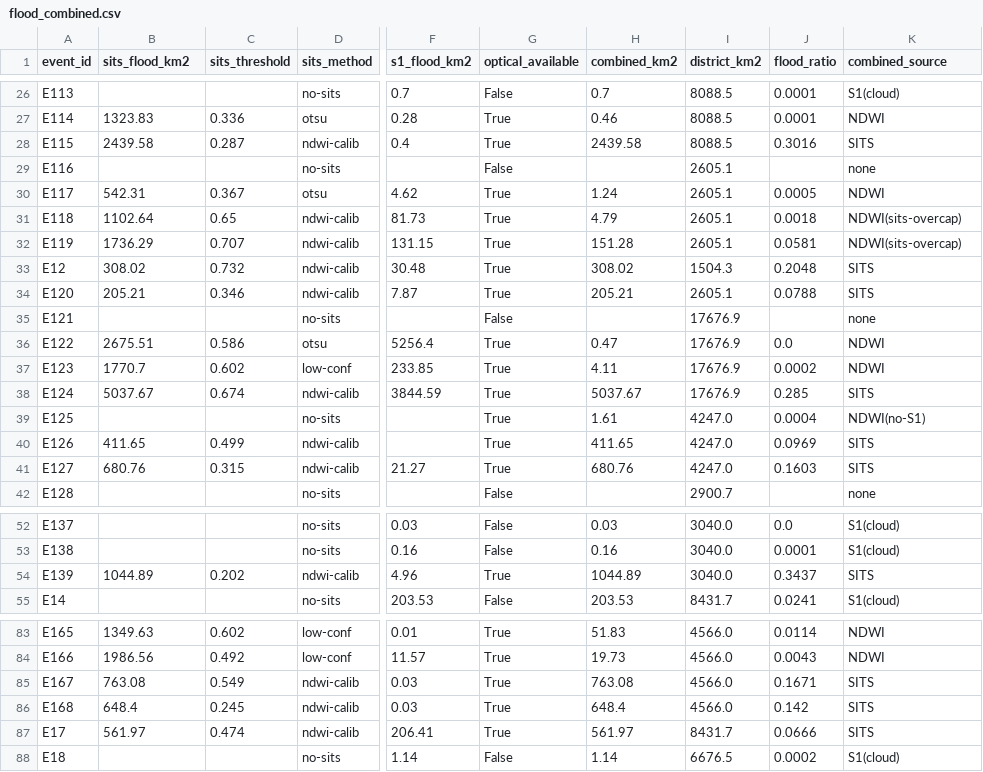
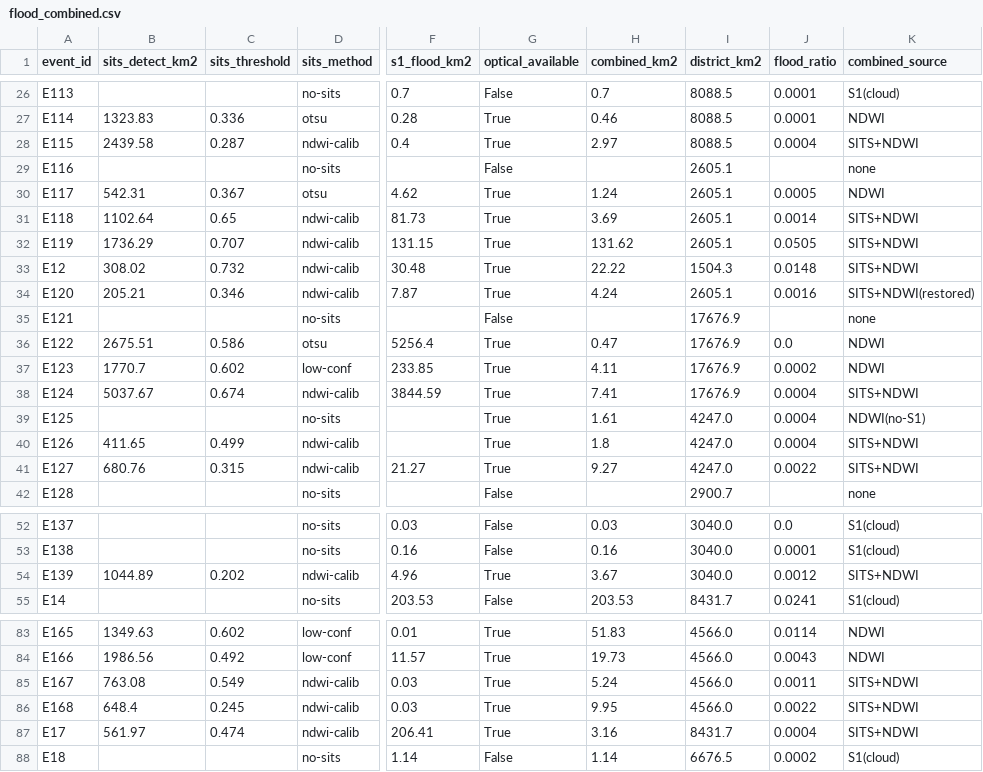
Before and after one commit to apoorv-tiwari0/CVND, a CSV file: data/flood_combined.csv, drawn as a sheet; only a part is shown, gaps mark what is left out; the diff covers the shown part only; the diff names each change by its address in the sheet, - before the commit and + after, or states it on an @@ line.

Commit message:
[fix] Extend SITS patch as flood area (SITS+NDWI gated fusion)

```diff
--- a/data/flood_combined.csv
+++ b/data/flood_combined.csv
-B1: sits_flood_km2
+B1: sits_detect_km2
-H28 (combined_km2): 2439.58
+H28 (combined_km2): 2.97
-J28 (flood_ratio): 0.3016
+J28 (flood_ratio): 0.0004
-K28 (combined_source): SITS
+K28 (combined_source): SITS+NDWI
-H31 (combined_km2): 4.79
+H31 (combined_km2): 3.69
-J31 (flood_ratio): 0.0018
+J31 (flood_ratio): 0.0014
-K31:K32 (combined_source): NDWI(sits-overcap)
+K31:K32 (combined_source): SITS+NDWI
-H32 (combined_km2): 151.28
+H32 (combined_km2): 131.62
-J32 (flood_ratio): 0.0581
+J32 (flood_ratio): 0.0505
-H33 (combined_km2): 308.02
+H33 (combined_km2): 22.22
-J33 (flood_ratio): 0.2048
+J33 (flood_ratio): 0.0148
-K33 (combined_source): SITS
+K33 (combined_source): SITS+NDWI
-H34 (combined_km2): 205.21
+H34 (combined_km2): 4.24
-J34 (flood_ratio): 0.0788
+J34 (flood_ratio): 0.0016
-K34 (combined_source): SITS
+K34 (combined_source): SITS+NDWI(restored)
-H38 (combined_km2): 5037.67
+H38 (combined_km2): 7.41
-J38 (flood_ratio): 0.285
+J38 (flood_ratio): 0.0004
-K38 (combined_source): SITS
+K38 (combined_source): SITS+NDWI
-H40 (combined_km2): 411.65
+H40 (combined_km2): 1.8
-J40 (flood_ratio): 0.0969
+J40 (flood_ratio): 0.0004
-K40:K41 (combined_source): SITS
+K40:K41 (combined_source): SITS+NDWI
-H41 (combined_km2): 680.76
+H41 (combined_km2): 9.27
-J41 (flood_ratio): 0.1603
+J41 (flood_ratio): 0.0022
-H54 (combined_km2): 1044.89
+H54 (combined_km2): 3.67
-J54 (flood_ratio): 0.3437
+J54 (flood_ratio): 0.0012
-K54 (combined_source): SITS
+K54 (combined_source): SITS+NDWI
-H85 (combined_km2): 763.08
+H85 (combined_km2): 5.24
-J85 (flood_ratio): 0.1671
+J85 (flood_ratio): 0.0011
-K85:K87 (combined_source): SITS
+K85:K87 (combined_source): SITS+NDWI
-H86 (combined_km2): 648.4
+H86 (combined_km2): 9.95
-J86 (flood_ratio): 0.142
+J86 (flood_ratio): 0.0022
-H87 (combined_km2): 561.97
+H87 (combined_km2): 3.16
-J87 (flood_ratio): 0.0666
+J87 (flood_ratio): 0.0004
```
Also changed, not shown: 126 edited cells elsewhere in this file, 1 other file.
